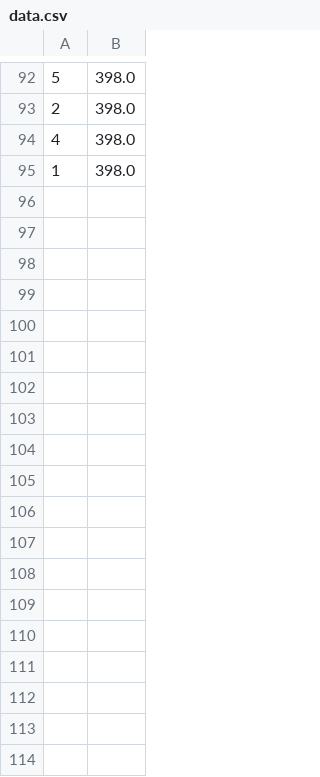
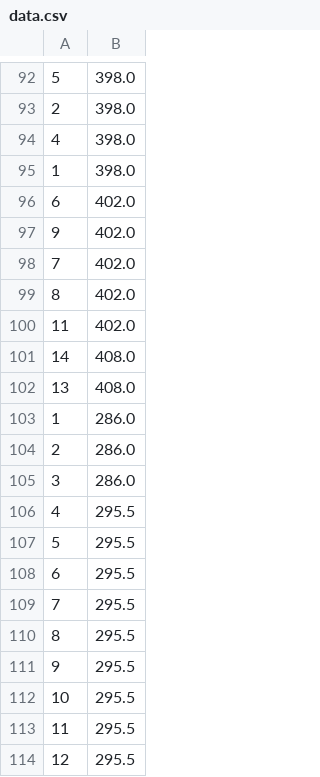
Before and after one commit to erijonhson/ia-robocode, a CSV file: results/data.csv, drawn as a sheet; only a part is shown, gaps mark what is left out.

```diff
--- a/results/data.csv
+++ b/results/data.csv
@@ -95 +95,20 @@
 1;398.0
+6;402.0
+9;402.0
+7;402.0
+8;402.0
+11;402.0
+14;408.0
+13;408.0
+1;286.0
+2;286.0
+3;286.0
+4;295.5
+5;295.5
+6;295.5
+7;295.5
+8;295.5
+9;295.5
+10;295.5
+11;295.5
+12;295.5
```
Also changed, not shown: 5 other files.
